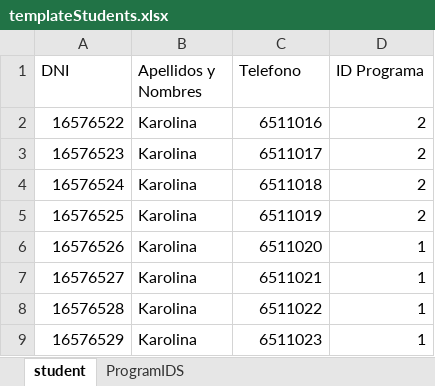
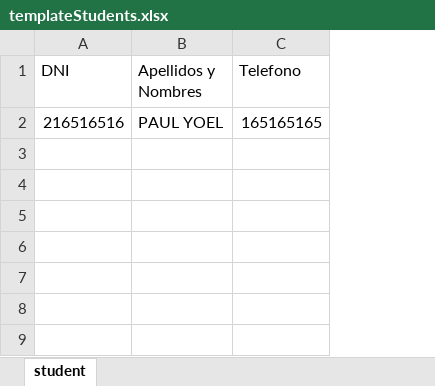
Before and after one commit to paulantezana/review, an Excel workbook: temp/templateStudents.xlsx, sheet student, drawn as a sheet; values as stored, in another font and other column widths than the file's, no borders; removed rows and columns are numbered as before the commit, all else as after; the diff names each change by its address in the sheet, - before the commit and + after, or states it on an @@ line.

```diff
--- a/temp/templateStudents.xlsx (sheet student)
+++ b/temp/templateStudents.xlsx (sheet student)
-sheet tab: ProgramIDS
-column D (ID Programa), empty
-row 2: 16576522 | Karolina | 6511016 | 2
-row 3: 16576523 | Karolina | 6511017 | 2
-row 4: 16576524 | Karolina | 6511018 | 2
-row 5: 16576525 | Karolina | 6511019 | 2
-row 6: 16576526 | Karolina | 6511020 | 1
-row 7: 16576527 | Karolina | 6511021 | 1
-row 8: 16576528 | Karolina | 6511022 | 1
-row 9: 16576529 | Karolina | 6511023 | 1
+row 2: 216516516 | PAUL YOEL | 165165165
```
Also changed, not shown: temp/allCompanies.xlsx, temp/allTeachers.xlsx, 6 other files.
